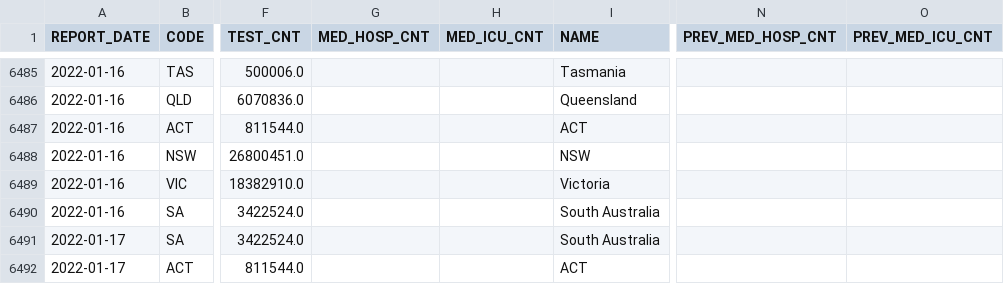
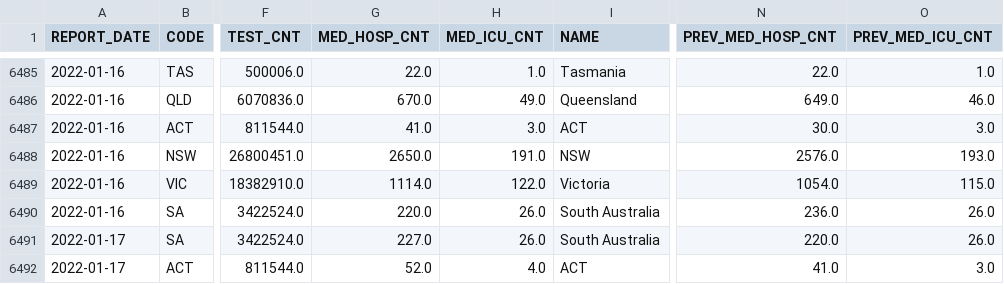
Before and after one commit to guardian/oz-covid-health-data, a CSV file: archive/cases_feed_archive.csv, drawn as a sheet; only a part is shown, gaps mark what is left out; the diff covers the shown part only; the diff names each change by its address in the sheet, - before the commit and + after, or states it on an @@ line.

```diff
--- a/archive/cases_feed_archive.csv
+++ b/archive/cases_feed_archive.csv
-G6485 (MED_HOSP_CNT): (empty)
+G6485 (MED_HOSP_CNT): 22.0
-H6485 (MED_ICU_CNT): (empty)
+H6485 (MED_ICU_CNT): 1.0
-N6485 (PREV_MED_HOSP_CNT): (empty)
+N6485 (PREV_MED_HOSP_CNT): 22.0
-O6485 (PREV_MED_ICU_CNT): (empty)
+O6485 (PREV_MED_ICU_CNT): 1.0
-G6486 (MED_HOSP_CNT): (empty)
+G6486 (MED_HOSP_CNT): 670.0
-H6486 (MED_ICU_CNT): (empty)
+H6486 (MED_ICU_CNT): 49.0
-N6486 (PREV_MED_HOSP_CNT): (empty)
+N6486 (PREV_MED_HOSP_CNT): 649.0
-O6486 (PREV_MED_ICU_CNT): (empty)
+O6486 (PREV_MED_ICU_CNT): 46.0
-G6487 (MED_HOSP_CNT): (empty)
+G6487 (MED_HOSP_CNT): 41.0
-H6487 (MED_ICU_CNT): (empty)
+H6487 (MED_ICU_CNT): 3.0
-N6487 (PREV_MED_HOSP_CNT): (empty)
+N6487 (PREV_MED_HOSP_CNT): 30.0
-O6487 (PREV_MED_ICU_CNT): (empty)
+O6487 (PREV_MED_ICU_CNT): 3.0
-G6488 (MED_HOSP_CNT): (empty)
+G6488 (MED_HOSP_CNT): 2650.0
-H6488 (MED_ICU_CNT): (empty)
+H6488 (MED_ICU_CNT): 191.0
-N6488 (PREV_MED_HOSP_CNT): (empty)
+N6488 (PREV_MED_HOSP_CNT): 2576.0
-O6488 (PREV_MED_ICU_CNT): (empty)
+O6488 (PREV_MED_ICU_CNT): 193.0
-G6489 (MED_HOSP_CNT): (empty)
+G6489 (MED_HOSP_CNT): 1114.0
-H6489 (MED_ICU_CNT): (empty)
+H6489 (MED_ICU_CNT): 122.0
-N6489 (PREV_MED_HOSP_CNT): (empty)
+N6489 (PREV_MED_HOSP_CNT): 1054.0
-O6489 (PREV_MED_ICU_CNT): (empty)
+O6489 (PREV_MED_ICU_CNT): 115.0
-G6490 (MED_HOSP_CNT): (empty)
+G6490 (MED_HOSP_CNT): 220.0
-H6490:H6491 (MED_ICU_CNT): (empty)
+H6490:H6491 (MED_ICU_CNT): 26.0
-N6490 (PREV_MED_HOSP_CNT): (empty)
+N6490 (PREV_MED_HOSP_CNT): 236.0
-O6490:O6491 (PREV_MED_ICU_CNT): (empty)
+O6490:O6491 (PREV_MED_ICU_CNT): 26.0
-G6491 (MED_HOSP_CNT): (empty)
+G6491 (MED_HOSP_CNT): 227.0
-N6491 (PREV_MED_HOSP_CNT): (empty)
+N6491 (PREV_MED_HOSP_CNT): 220.0
-G6492 (MED_HOSP_CNT): (empty)
+G6492 (MED_HOSP_CNT): 52.0
-H6492 (MED_ICU_CNT): (empty)
+H6492 (MED_ICU_CNT): 4.0
-N6492 (PREV_MED_HOSP_CNT): (empty)
+N6492 (PREV_MED_HOSP_CNT): 41.0
-O6492 (PREV_MED_ICU_CNT): (empty)
+O6492 (PREV_MED_ICU_CNT): 3.0
```
Also changed, not shown: 112 edited cells elsewhere in this file, fixes/hospo_15_18_jan.csv, 2 other files.
